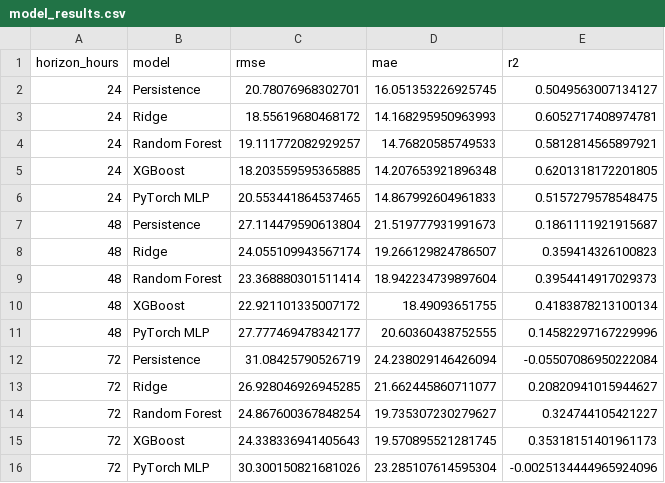
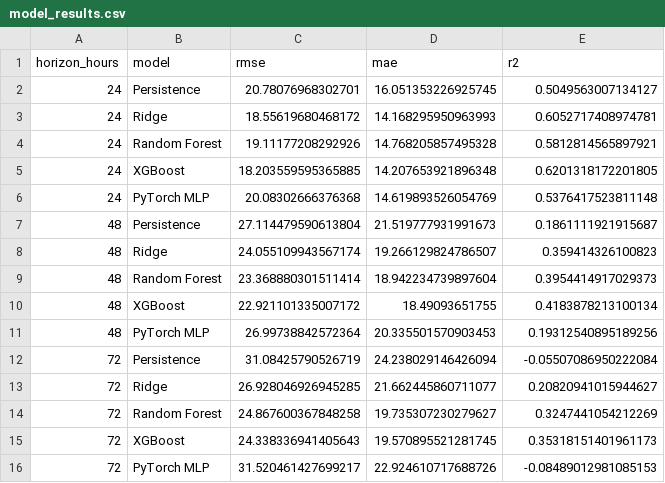
Before and after one commit to Jaffar-Kazmi/Islamabad_AQI_Forecast_System, a CSV file: model_results.csv, drawn as a sheet.

```diff
--- a/model_results.csv
+++ b/model_results.csv
@@ -3,5 +3,5 @@ horizon_hours,model,rmse,mae,r2
 24,Ridge,18.55619680468172,14.168295950963993,0.6052717408974781
-24,Random Forest,19.111772082929257,14.76820585749533,0.5812814565897921
+24,Random Forest,19.11177208292926,14.768205857495328,0.5812814565897921
 24,XGBoost,18.203559595365885,14.207653921896348,0.6201318172201805
-24,PyTorch MLP,20.553441864537465,14.867992604961833,0.5157279578548475
+24,PyTorch MLP,20.08302666376368,14.619893526054769,0.5376417523811148
 48,Persistence,27.114479590613804,21.519777931991673,0.1861111921915687
@@ -10,7 +10,7 @@ horizon_hours,model,rmse,mae,r2
 48,XGBoost,22.921101335007172,18.49093651755,0.4183878213100134
-48,PyTorch MLP,27.777469478342177,20.60360438752555,0.14582297167229996
+48,PyTorch MLP,26.99738842572364,20.335501570903453,0.19312540895189256
 72,Persistence,31.08425790526719,24.238029146426094,-0.05507086950222084
 72,Ridge,26.928046926945285,21.662445860711077,0.20820941015944627
-72,Random Forest,24.867600367848254,19.735307230279627,0.324744105421227
+72,Random Forest,24.867600367848258,19.735307230279627,0.3247441054212269
 72,XGBoost,24.338336941405643,19.570895521281745,0.35318151401961173
-72,PyTorch MLP,30.300150821681026,23.285107614595304,-0.0025134444965924096
+72,PyTorch MLP,31.520461427699217,22.924610717688726,-0.08489012981085153
```
